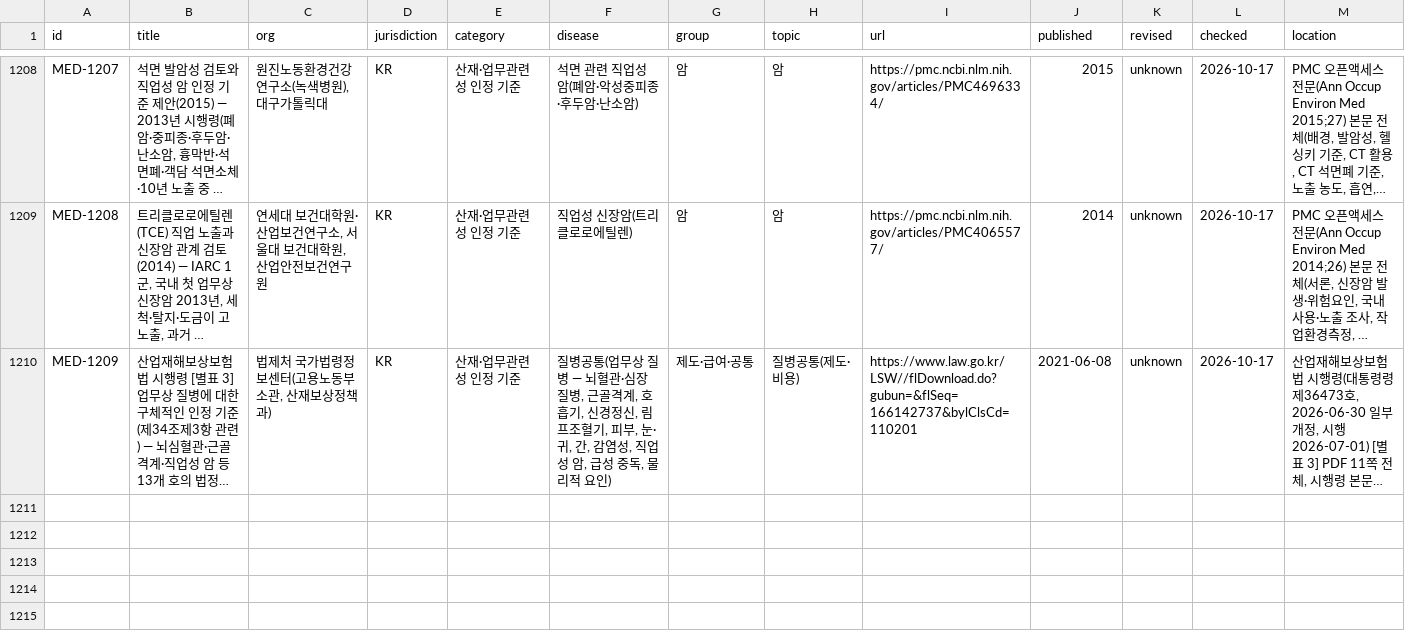
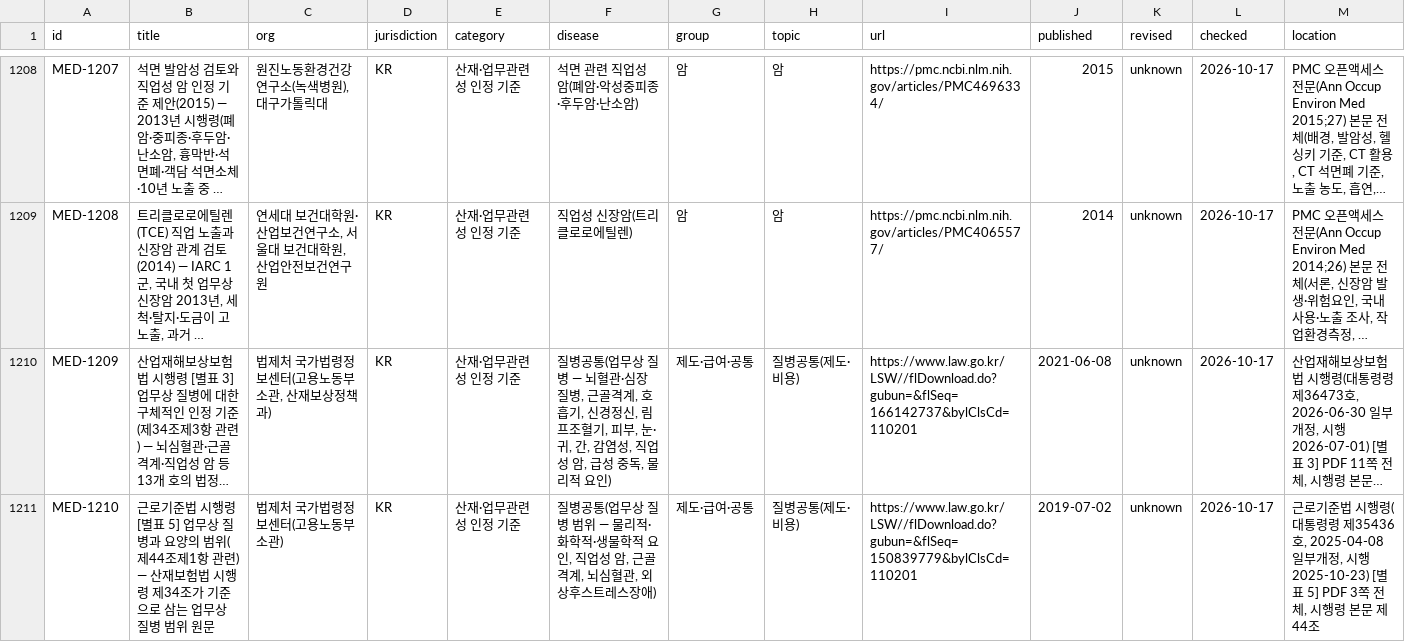
Before and after one commit to rkrjrl-ctrl/claude_drive, a CSV file: medical/index.csv, drawn as a sheet; only a part is shown, gaps mark what is left out; long unchanged cells end in …; rows hold the shown columns only; the diff covers the shown part only; the diff names each change by its address in the sheet, - before the commit and + after, or states it on an @@ line.

```diff
--- a/medical/index.csv
+++ b/medical/index.csv
+row 1211: MED-1210 | 근로기준법 시행령 [별표 5] 업무상 질병과 요양의 범위(제44조제1항 관련) — 산재보험법 시행령 제34조가 기준으로 삼는 업무상 질병 범위 원문 | 법제처 국가법령정보센터(고용노동부 소관) | KR | 산재·업무관련성 인정 기준 | 질병공통(업무상 질병 범위 — 물리적·화학적·생물학적 요인, 직업성 암, 근골격계, 뇌심혈관, 외상후스트레스장애) | 제도·급여·공통 | 질병공통(제도·비용) | https://www.law.go.kr/LSW//flDownload.do?gubun=&flSeq=150839779&bylClsCd=110201 | 2019-07-02 | unknown | 2026-10-17 | 근로기준법 시행령(대통령령 제35436호, 2025-04-08 일부개정, 시행 2025-10-23) [별표 5] PDF 3쪽 전체, 시행령 본문 제44조
```
Also changed, not shown: 3 added rows elsewhere in this file, 13 other files.
